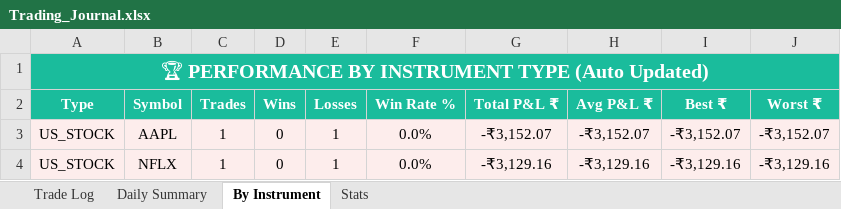
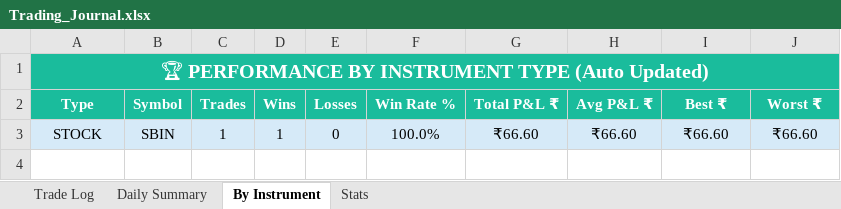
Before and after one commit to guruvujk/rsi-bot, an Excel workbook: logs/Trading_Journal.xlsx, sheet By Instrument, drawn as a sheet; values as stored, in another font and other column widths than the file's, no borders; removed rows and columns are numbered as before the commit, all else as after; the diff names each change by its address in the sheet, - before the commit and + after, or states it on an @@ line.

```diff
--- a/logs/Trading_Journal.xlsx (sheet By Instrument)
+++ b/logs/Trading_Journal.xlsx (sheet By Instrument)
-row 3: US_STOCK | AAPL | 1 | 0 | 1 | 0.0% | -₹3,152.07 | -₹3,152.07 | -₹3,152.07 | -₹3,152.07
-row 4: US_STOCK | NFLX | 1 | 0 | 1 | 0.0% | -₹3,129.16 | -₹3,129.16 | -₹3,129.16 | -₹3,129.16
+row 3: STOCK | SBIN | 1 | 1 | 0 | 100.0% | ₹66.60 | ₹66.60 | ₹66.60 | ₹66.60
```
Also changed, not shown: sheet Trade Log, sheet Daily Summary, sheet Stats, 4 other files.
